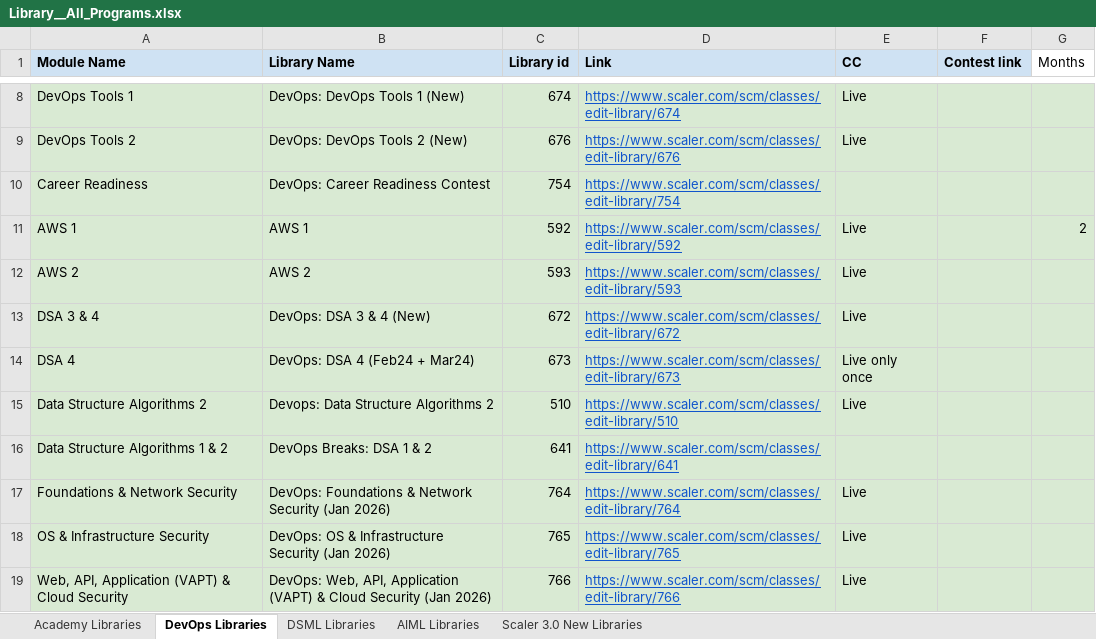
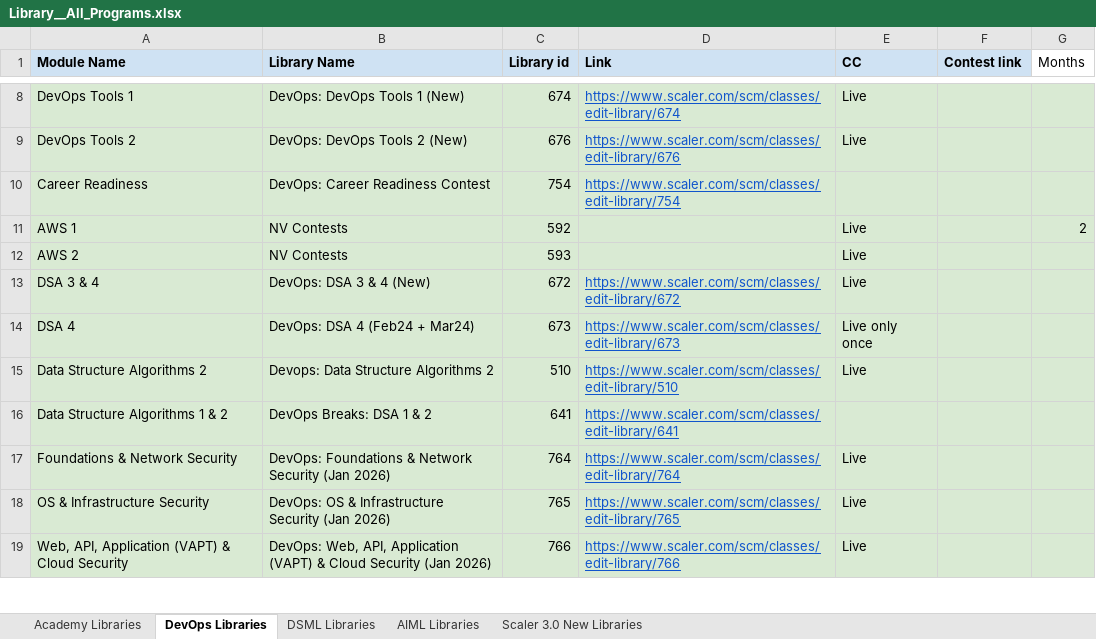
Before and after one commit to shaikhdarfisha-maker/contest_agent, an Excel workbook: data/Library__All_Programs.xlsx, sheet DevOps Libraries, drawn as a sheet; only a part is shown, gaps mark what is left out; values as stored, in another font and other column widths than the file's, no borders; the diff names each change by its address in the sheet, - before the commit and + after, or states it on an @@ line.

```diff
--- a/data/Library__All_Programs.xlsx (sheet DevOps Libraries)
+++ b/data/Library__All_Programs.xlsx (sheet DevOps Libraries)
-B11 (Library Name): AWS 1
+B11 (Library Name): NV Contests
-D11 (Link): https://www.scaler.com/scm/classes/edit-library/592
+D11 (Link): (empty)
-B12 (Library Name): AWS 2
+B12 (Library Name): NV Contests
-D12 (Link): https://www.scaler.com/scm/classes/edit-library/593
+D12 (Link): (empty)
```
Also changed, not shown: sheet Academy Libraries.
